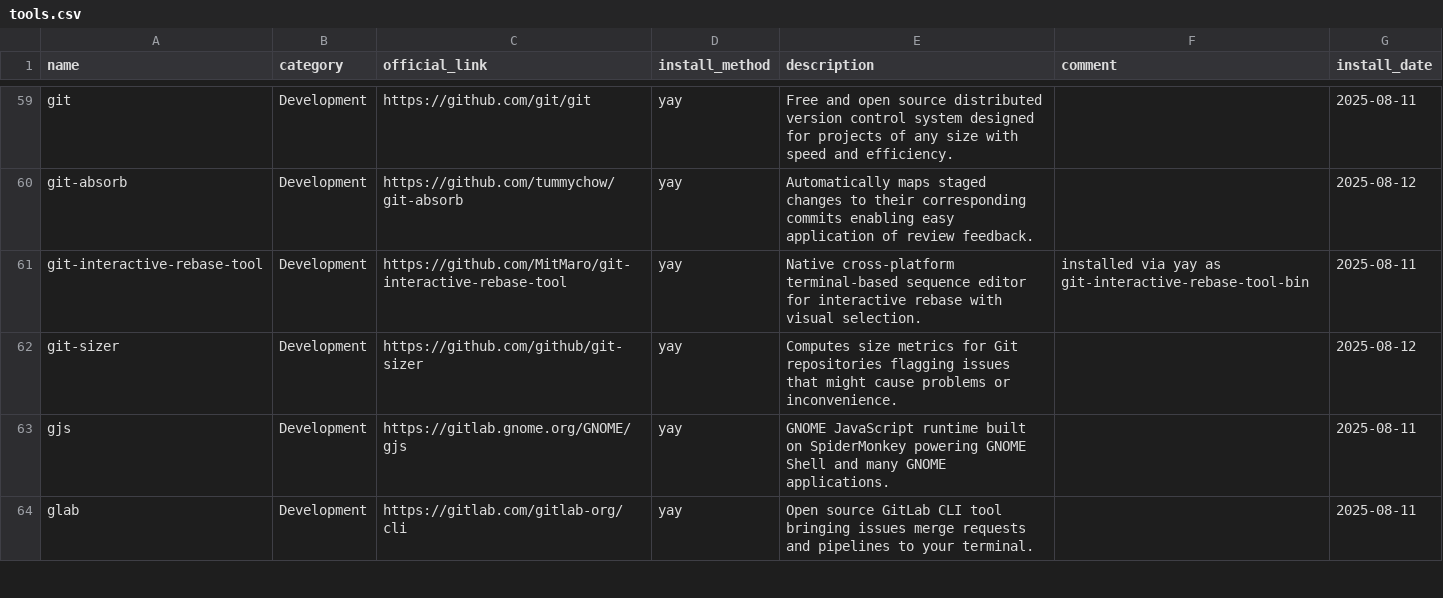
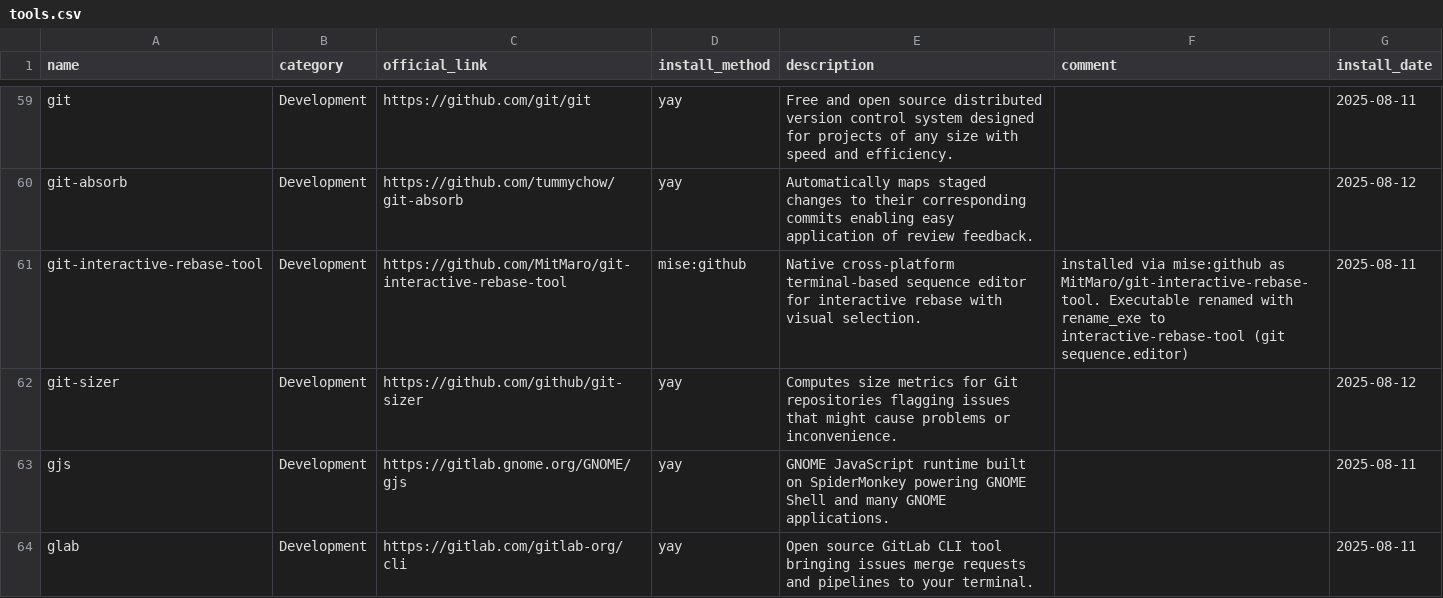
Before and after one commit to hsablonniere/tools, a CSV file: tools.csv, drawn as a sheet; only a part is shown, gaps mark what is left out.

Commit message:
update(git-interactive-rebase-tool): move from yay to mise (github:MitMaro/git-interactive-rebase-tool)

```diff
--- a/tools.csv
+++ b/tools.csv
@@ -60,3 +60,3 @@ git,Development,https://github.com/git/git,yay,Free and open source distributed
 git-absorb,Development,https://github.com/tummychow/git-absorb,yay,Automatically maps staged changes to their corresponding commits enabling easy application of review feedback.,,2025-08-12
-git-interactive-rebase-tool,Development,https://github.com/MitMaro/git-interactive-rebase-tool,yay,Native cross-platform terminal-based sequence editor for interactive rebase with visual selection.,installed via yay as git-interactive-rebase-tool-bin,2025-08-11
+git-interactive-rebase-tool,Development,https://github.com/MitMaro/git-interactive-rebase-tool,mise:github,Native cross-platform terminal-based sequence editor for interactive rebase with visual selection.,installed via mise:github as MitMaro/git-interactive-rebase-tool. Executable renamed with rename_exe to interactive-rebase-tool (git sequence.editor),2025-08-11
 git-sizer,Development,https://github.com/github/git-sizer,yay,Computes size metrics for Git repositories flagging issues that might cause problems or inconvenience.,,2025-08-12
```
